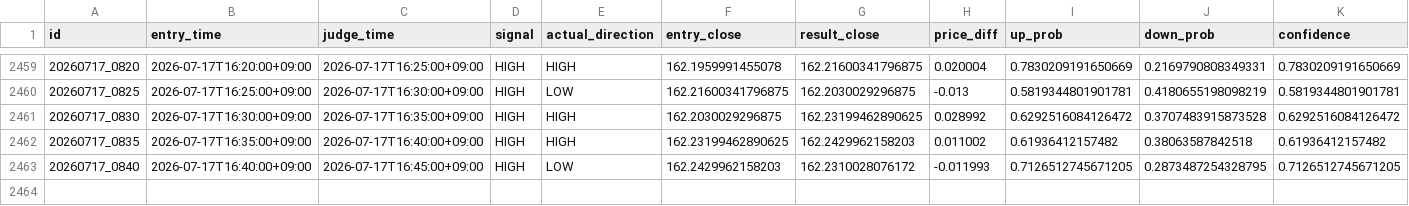
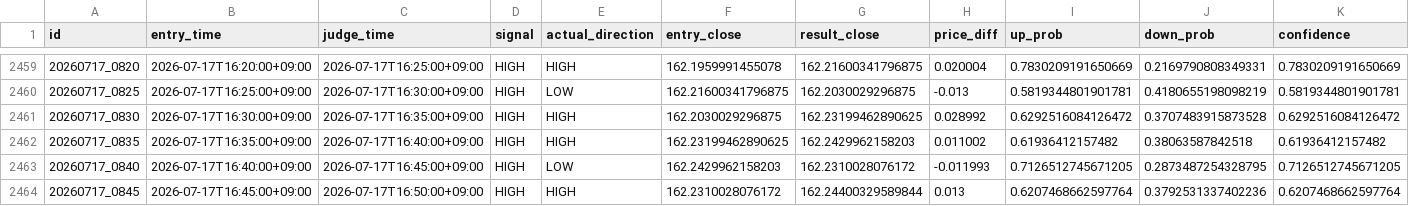
Before and after one commit to jv8gbf476b-ctrl/BO_AI_5M, a CSV file: history.csv, drawn as a sheet; only a part is shown, gaps mark what is left out; rows hold the shown columns only; the diff names each change by its address in the sheet, - before the commit and + after, or states it on an @@ line.

```diff
--- a/history.csv
+++ b/history.csv
+row 2464: 20260717_0845 | 2026-07-17T16:45:00+09:00 | 2026-07-17T16:50:00+09:00 | HIGH | HIGH | 162.2310028076172 | 162.24400329589844 | 0.013 | 0.6207468662597764 | 0.3792531337402236 | 0.6207468662597764
```
Also changed, not shown: 1 other file.
